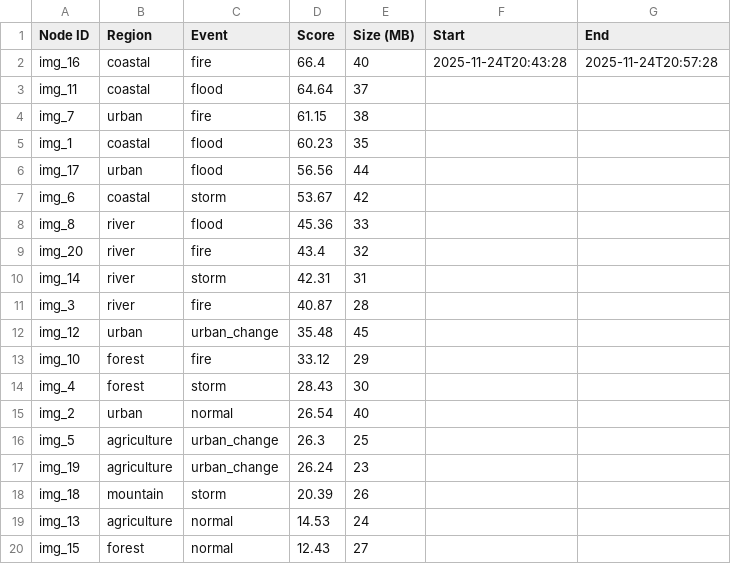
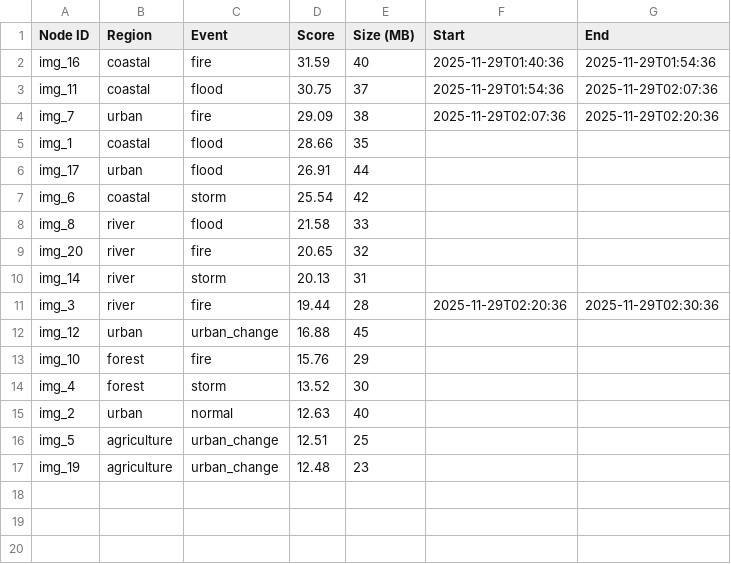
Before and after one commit to Arclight12/Skywise, a CSV file: satellite_prioritization_code/outputs/greedy_schedule.csv, drawn as a sheet.

```diff
--- a/satellite_prioritization_code/outputs/greedy_schedule.csv
+++ b/satellite_prioritization_code/outputs/greedy_schedule.csv
@@ -1,20 +1,17 @@
 Node ID,Region,Event,Score,Size (MB),Start,End
-img_16,coastal,fire,66.4,40,2025-11-24T20:43:28,2025-11-24T20:57:28
-img_11,coastal,flood,64.64,37,,
-img_7,urban,fire,61.15,38,,
-img_1,coastal,flood,60.23,35,,
-img_17,urban,flood,56.56,44,,
-img_6,coastal,storm,53.67,42,,
-img_8,river,flood,45.36,33,,
-img_20,river,fire,43.4,32,,
-img_14,river,storm,42.31,31,,
-img_3,river,fire,40.87,28,,
-img_12,urban,urban_change,35.48,45,,
-img_10,forest,fire,33.12,29,,
-img_4,forest,storm,28.43,30,,
-img_2,urban,normal,26.54,40,,
-img_5,agriculture,urban_change,26.3,25,,
-img_19,agriculture,urban_change,26.24,23,,
-img_18,mountain,storm,20.39,26,,
-img_13,agriculture,normal,14.53,24,,
-img_15,forest,normal,12.43,27,,
+img_16,coastal,fire,31.59,40,2025-11-29T01:40:36,2025-11-29T01:54:36
+img_11,coastal,flood,30.75,37,2025-11-29T01:54:36,2025-11-29T02:07:36
+img_7,urban,fire,29.09,38,2025-11-29T02:07:36,2025-11-29T02:20:36
+img_1,coastal,flood,28.66,35,,
+img_17,urban,flood,26.91,44,,
+img_6,coastal,storm,25.54,42,,
+img_8,river,flood,21.58,33,,
+img_20,river,fire,20.65,32,,
+img_14,river,storm,20.13,31,,
+img_3,river,fire,19.44,28,2025-11-29T02:20:36,2025-11-29T02:30:36
+img_12,urban,urban_change,16.88,45,,
+img_10,forest,fire,15.76,29,,
+img_4,forest,storm,13.52,30,,
+img_2,urban,normal,12.63,40,,
+img_5,agriculture,urban_change,12.51,25,,
+img_19,agriculture,urban_change,12.48,23,,
```
Also changed, not shown: satellite_prioritization_code/outputs/astar_schedule.csv, satellite_prioritization_code/outputs/simanneal_schedule.csv, 5 other files.
